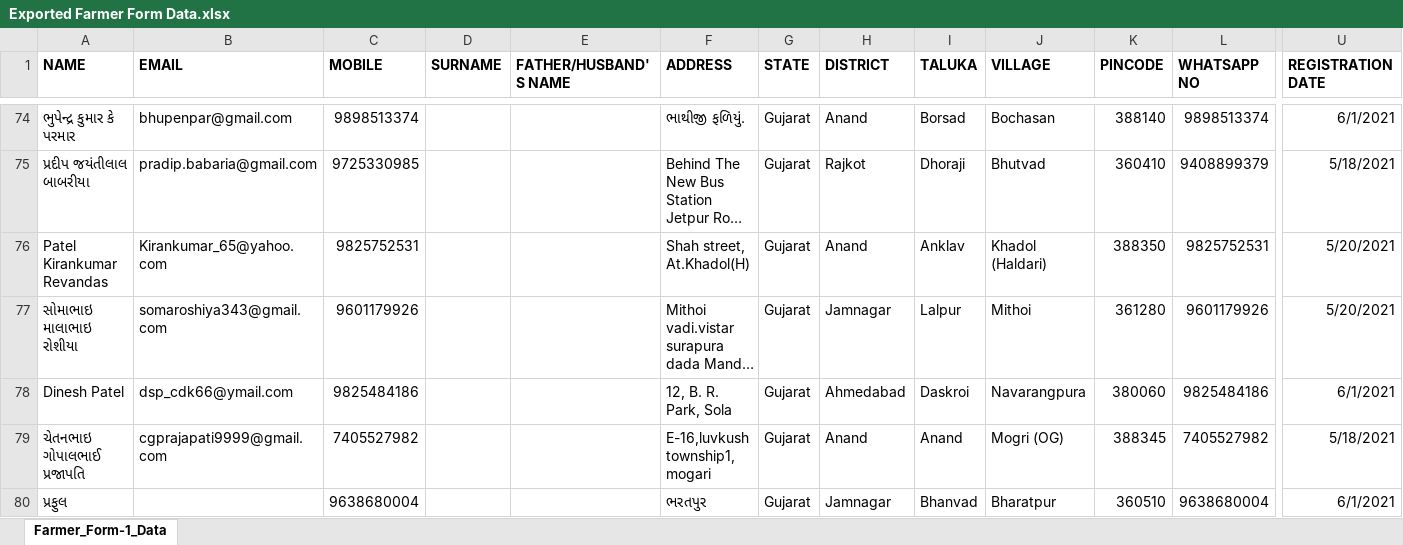
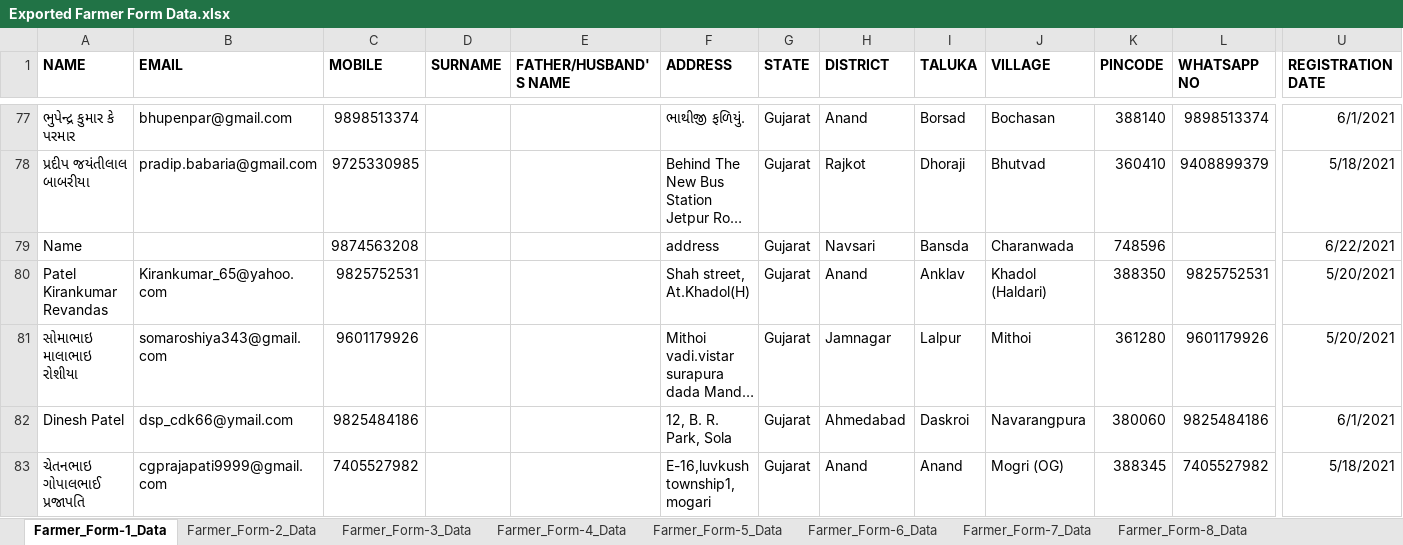
Before and after one commit to ChinmaySomani/infoware, an Excel workbook: Exported Farmer Form Data.xlsx, sheet Farmer_Form-1_Data, drawn as a sheet; only a part is shown, gaps mark what is left out; the shorter side is filled out with more unchanged rows; long unchanged cells end in …; values as stored, in another font and other column widths than the file's, no borders; rows hold the shown columns only; the diff covers the shown part only; the diff names each change by its address in the sheet, - before the commit and + after, or states it on an @@ line.

Commit message:
made export api to get all farmers data

```diff
--- a/Exported Farmer Form Data.xlsx (sheet Farmer_Form-1_Data)
+++ b/Exported Farmer Form Data.xlsx (sheet Farmer_Form-1_Data)
+sheet tab: Farmer_Form-2_Data
+sheet tab: Farmer_Form-3_Data
+sheet tab: Farmer_Form-4_Data
+sheet tab: Farmer_Form-5_Data
+sheet tab: Farmer_Form-6_Data
+sheet tab: Farmer_Form-7_Data
+sheet tab: Farmer_Form-8_Data
+row 79: Name |  | 9874563208 |  |  | address | Gujarat | Navsari | Bansda | Charanwada | 748596 |  | 6/22/2021
```
Also changed, not shown: 12 added rows and 6 edited cells elsewhere in this sheet, other sheet tabs, 2 other files.
